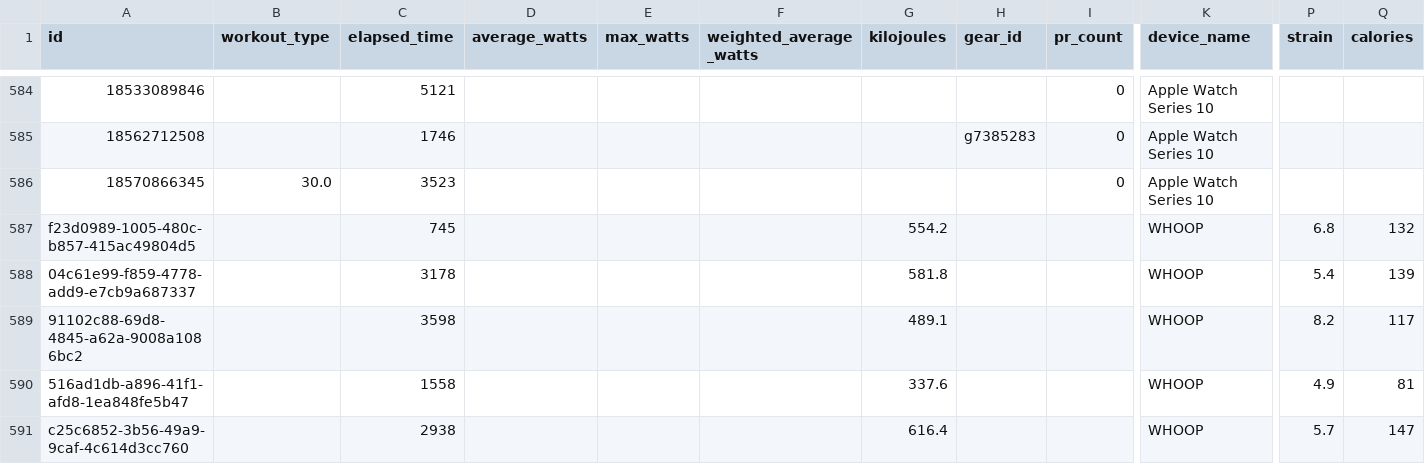
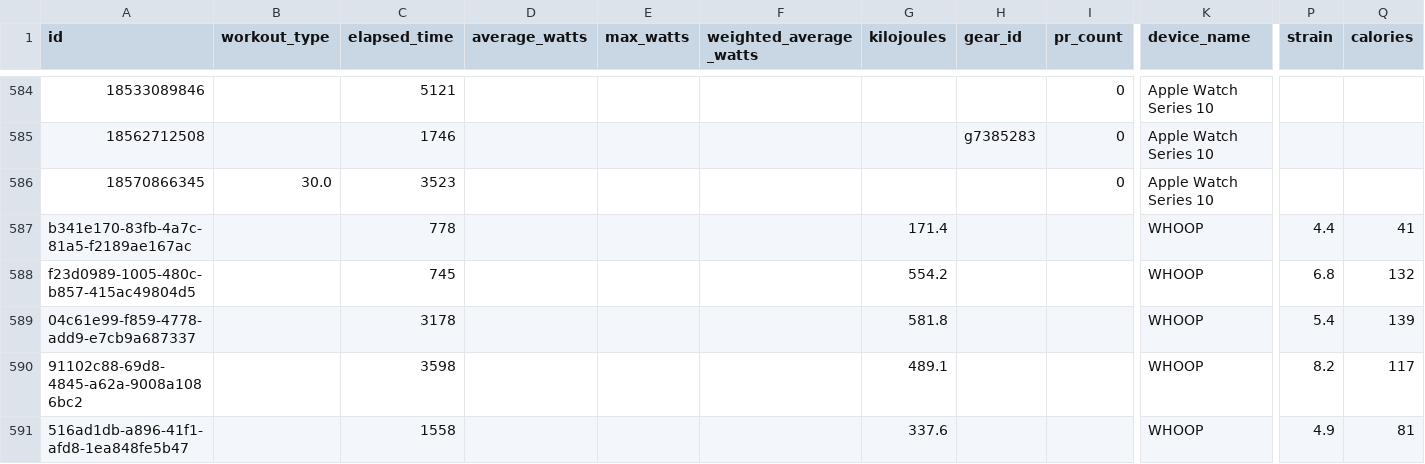
Before and after one commit to adbrigs/strava-training-dashboard, a CSV file: web/public/data/activity_supplement.csv, drawn as a sheet; only a part is shown, gaps mark what is left out; the shorter side is filled out with more unchanged rows; rows hold the shown columns only; the diff names each change by its address in the sheet, - before the commit and + after, or states it on an @@ line.

```diff
--- a/web/public/data/activity_supplement.csv
+++ b/web/public/data/activity_supplement.csv
+row 587: b341e170-83fb-4a7c-81a5-f2189ae167ac |  | 778 |  |  |  | 171.4 |  |  | WHOOP | 4.4 | 41
```
Also changed, not shown: web/public/data/activity_data_with_intensity.csv, web/public/data/hr_summaries.csv, 2 other files.
